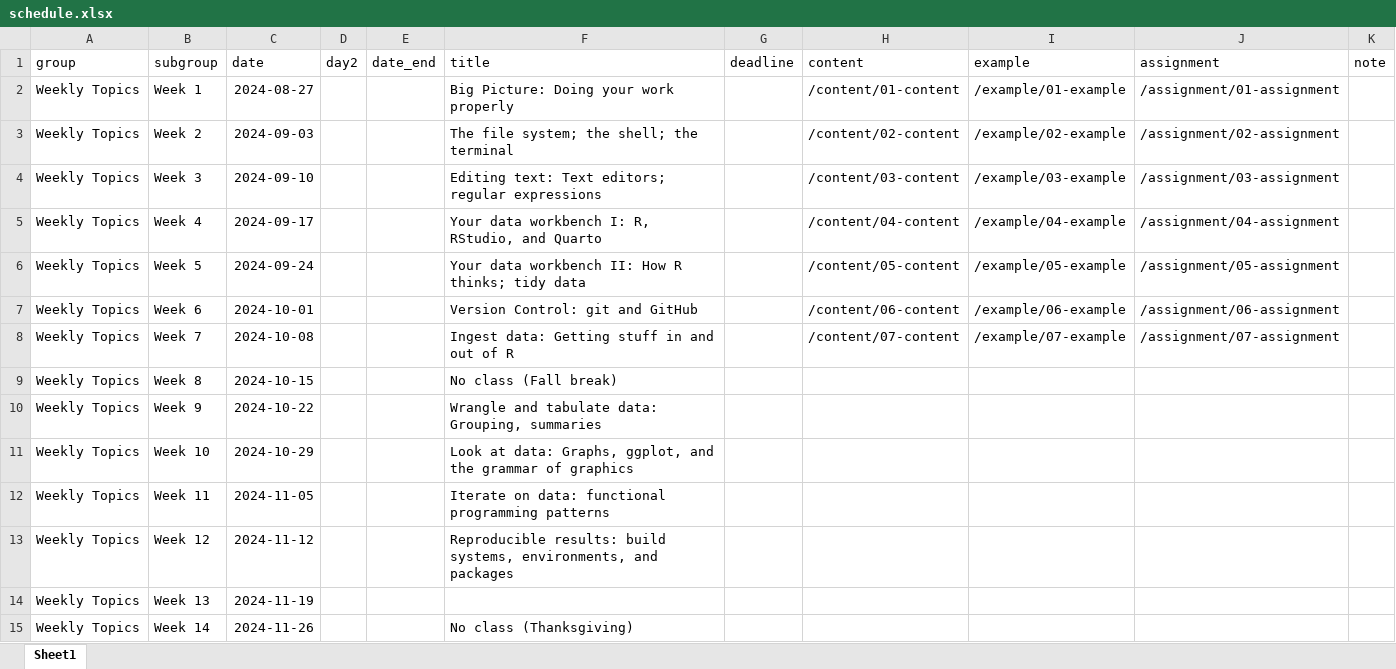
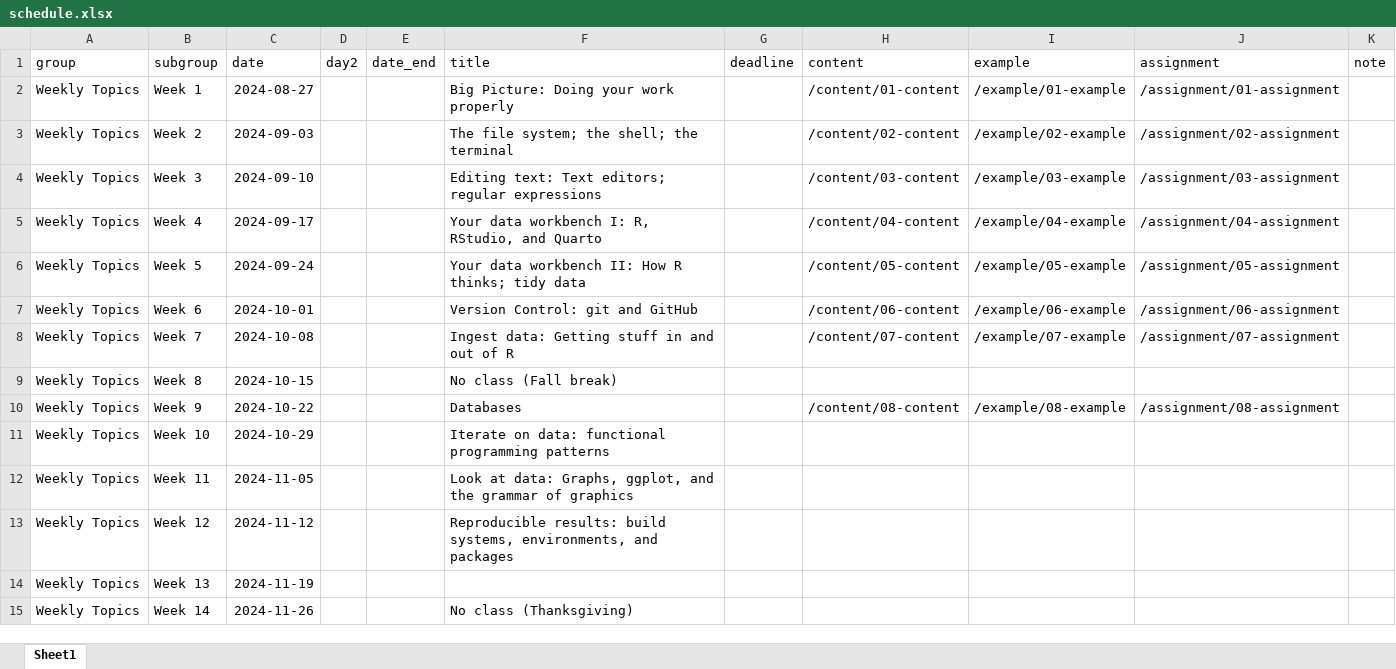
Before and after one commit to kjhealy/mptc, an Excel workbook: data/schedule.xlsx, sheet Sheet1, drawn as a sheet; values as stored, in another font and other column widths than the file's, no borders; the diff names each change by its address in the sheet, - before the commit and + after, or states it on an @@ line.

```diff
--- a/data/schedule.xlsx (sheet Sheet1)
+++ b/data/schedule.xlsx (sheet Sheet1)
-F10 (title): Wrangle and tabulate data: Grouping, summaries
+F10 (title): Databases
-H10 (content): (empty)
+H10 (content): /content/08-content
-I10 (example): (empty)
+I10 (example): /example/08-example
-J10 (assignment): (empty)
+J10 (assignment): /assignment/08-assignment
-F11 (title): Look at data: Graphs, ggplot, and the grammar of graphics
+F11 (title): Iterate on data: functional programming patterns
-F12 (title): Iterate on data: functional programming patterns
+F12 (title): Look at data: Graphs, ggplot, and the grammar of graphics
```
Also changed, not shown: 5 other files.
